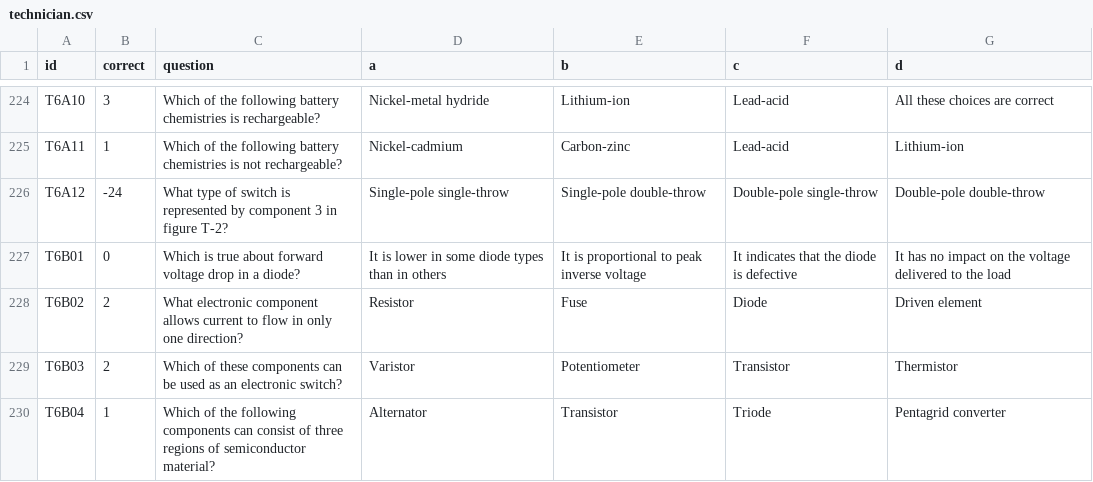
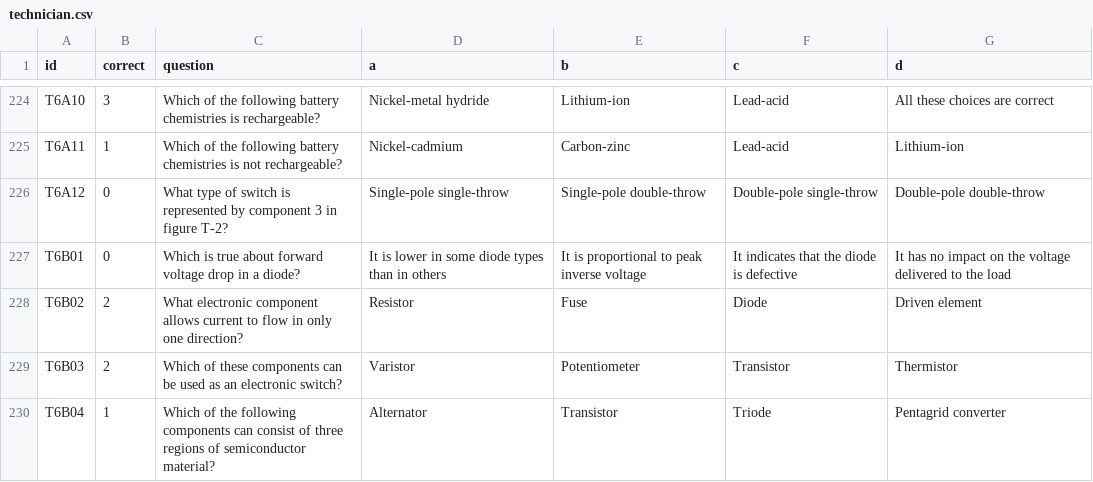
Before and after one commit to russolsen/ham_radio_question_pool, a CSV file: technician-2022-2026/technician.csv, drawn as a sheet; only a part is shown, gaps mark what is left out.

Commit message:
Update technician.csv

```diff
--- a/technician-2022-2026/technician.csv
+++ b/technician-2022-2026/technician.csv
@@ -225,3 +225,3 @@ T6A10,3,Which of the following battery chemistries is rechargeable?,Nickel-metal
 T6A11,1,Which of the following battery chemistries is not rechargeable?,Nickel-cadmium,Carbon-zinc,Lead-acid,Lithium-ion
-T6A12,-24,What type of switch is represented by component 3 in figure T-2?,Single-pole single-throw,Single-pole double-throw,Double-pole single-throw,Double-pole double-throw
+T6A12,0,What type of switch is represented by component 3 in figure T-2?,Single-pole single-throw,Single-pole double-throw,Double-pole single-throw,Double-pole double-throw
 T6B01,0,Which is true about forward voltage drop in a diode?,It is lower in some diode types than in others,It is proportional to peak inverse voltage,It indicates that the diode is defective,It has no impact on the voltage delivered to the load
```
